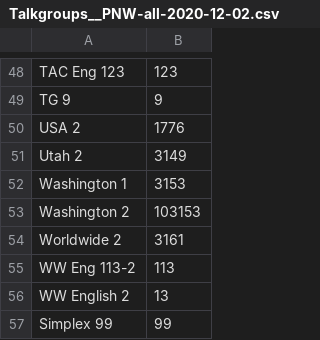
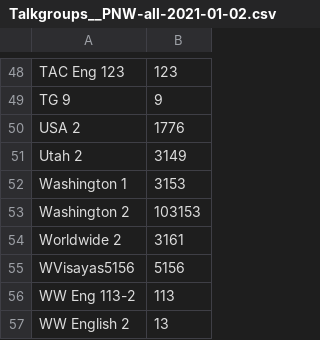
Before and after one commit to n7ekb/cps-import-builder, a CSV file: reference_data_files/N7EKB_shared_files/Talkgroups__PNW-all-2021-01-02.csv (was reference_data_files/N7EKB_shared_files/Talkgroups__PNW-all-2020-12-02.csv), drawn as a sheet; only a part is shown, gaps mark what is left out; the shorter side is filled out with more unchanged rows; the diff names each change by its address in the sheet, - before the commit and + after, or states it on an @@ line.

```diff
--- a/reference_data_files/N7EKB_shared_files/Talkgroups__PNW-all-2020-12-02.csv
+++ b/reference_data_files/N7EKB_shared_files/Talkgroups__PNW-all-2021-01-02.csv
+row 55: WVisayas5156 | 5156
```
Also changed, not shown: reference_data_files/N7EKB_shared_files/Digital-Repeaters__PNW-all-2021-01-02.csv.
